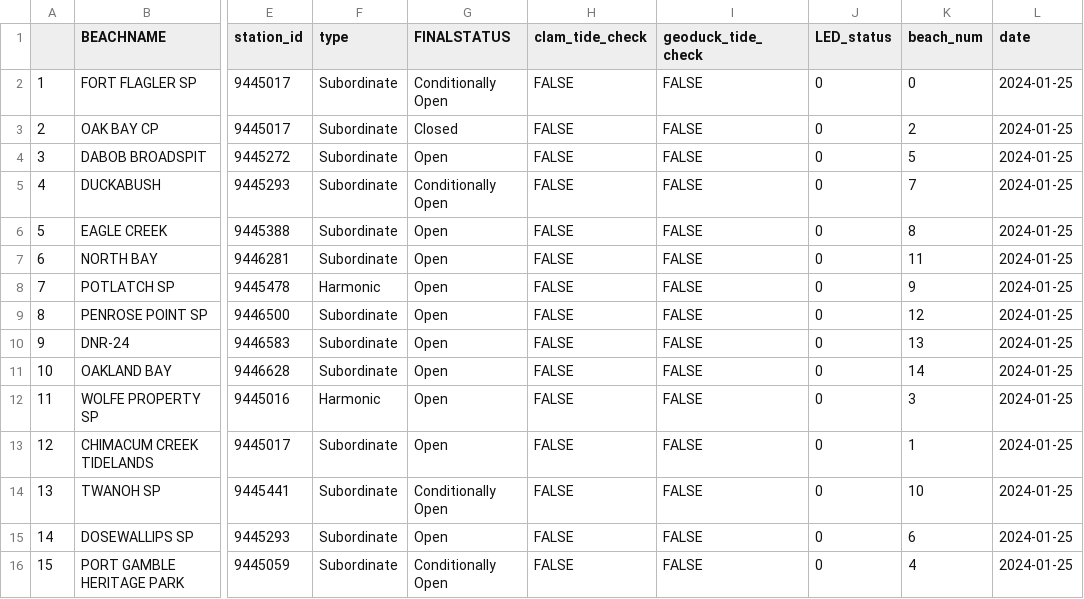
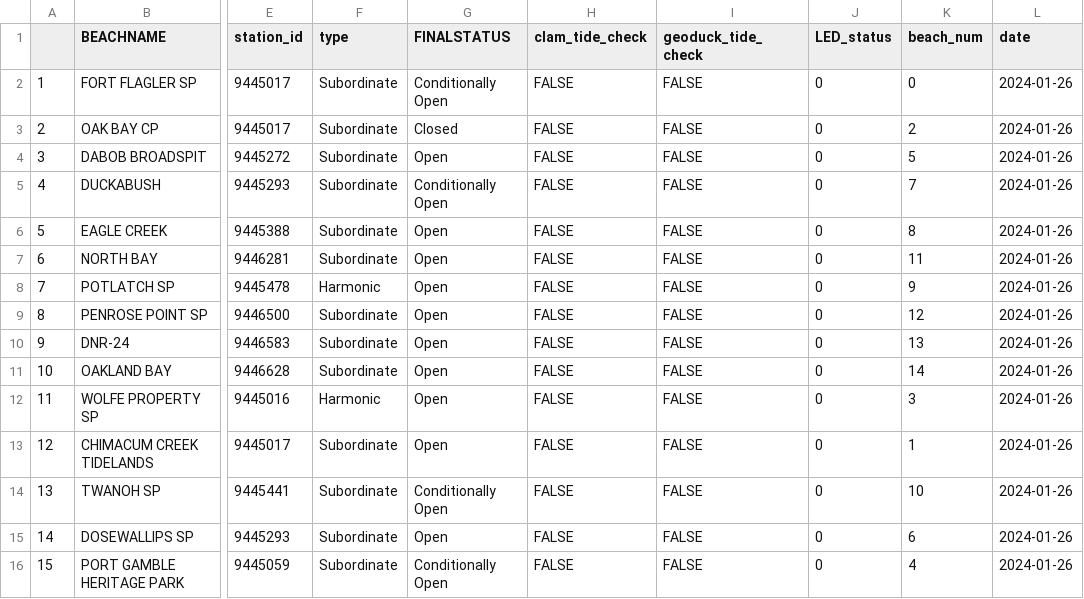
Before and after one commit to janicekchen/bivariate-bivalve, a CSV file: data/processed/bivariatebivalve-ledstatus.csv, drawn as a sheet; only a part is shown, gaps mark what is left out; the diff names each change by its address in the sheet, - before the commit and + after, or states it on an @@ line.

```diff
--- a/data/processed/bivariatebivalve-ledstatus.csv
+++ b/data/processed/bivariatebivalve-ledstatus.csv
-L2:L16 (date): 2024-01-25
+L2:L16 (date): 2024-01-26
```
